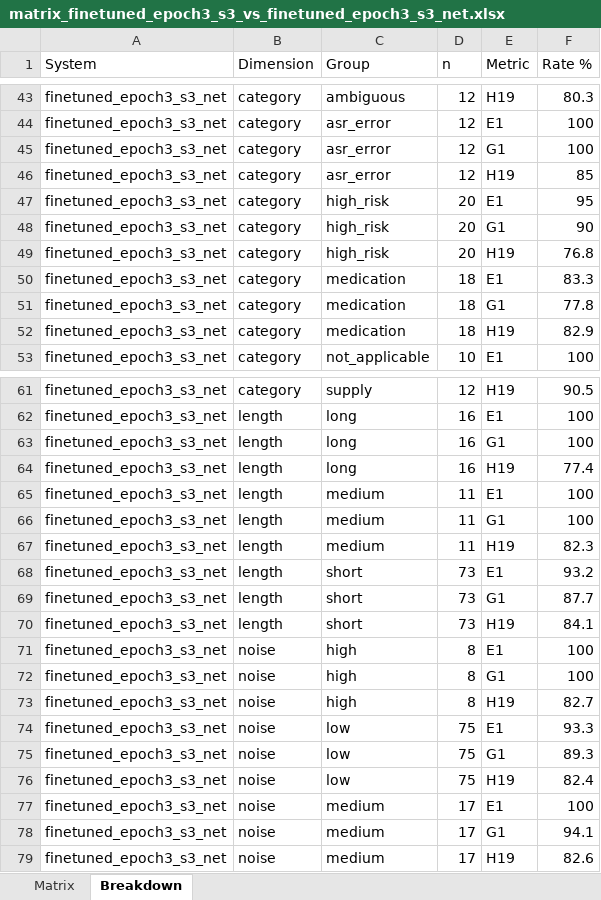
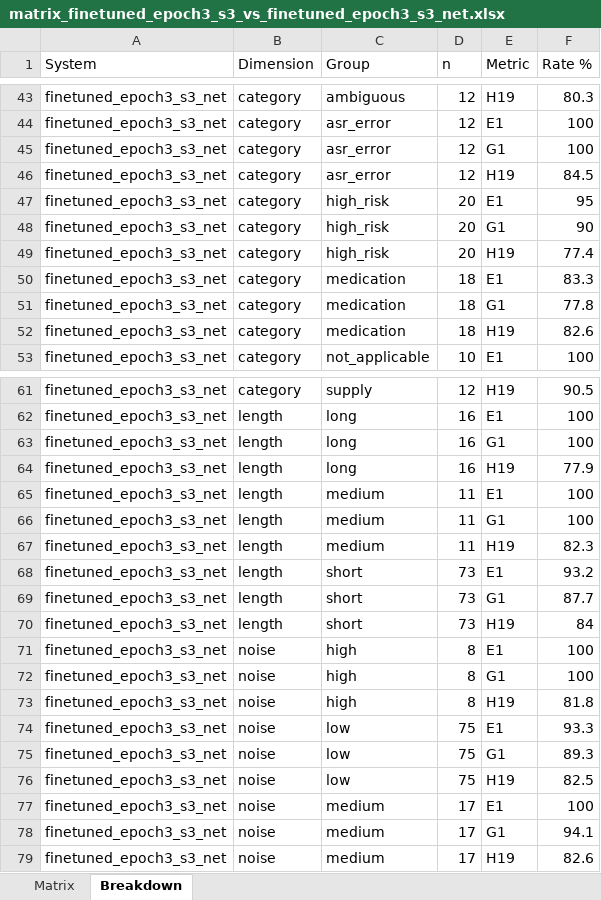
Before and after one commit to saichand-avula/outcomes-project-, an Excel workbook: pipeline/outputs/matrix_finetuned_epoch3_s3_vs_finetuned_epoch3_s3_net.xlsx, sheet Breakdown, drawn as a sheet; only a part is shown, gaps mark what is left out; values as stored, in another font and other column widths than the file's, no borders; the diff names each change by its address in the sheet, - before the commit and + after, or states it on an @@ line.

```diff
--- a/pipeline/outputs/matrix_finetuned_epoch3_s3_vs_finetuned_epoch3_s3_net.xlsx (sheet Breakdown)
+++ b/pipeline/outputs/matrix_finetuned_epoch3_s3_vs_finetuned_epoch3_s3_net.xlsx (sheet Breakdown)
-F46 (Rate %): 85
+F46 (Rate %): 84.5
-F49 (Rate %): 76.8
+F49 (Rate %): 77.4
-F52 (Rate %): 82.9
+F52 (Rate %): 82.6
-F64 (Rate %): 77.4
+F64 (Rate %): 77.9
-F70 (Rate %): 84.1
+F70 (Rate %): 84
-F73 (Rate %): 82.7
+F73 (Rate %): 81.8
-F76 (Rate %): 82.4
+F76 (Rate %): 82.5
```
Also changed, not shown: sheet Matrix, pipeline/outputs/matrix_base_v4_s3_net_vs_finetuned_epoch3_s3_net.xlsx, 22 other files.
